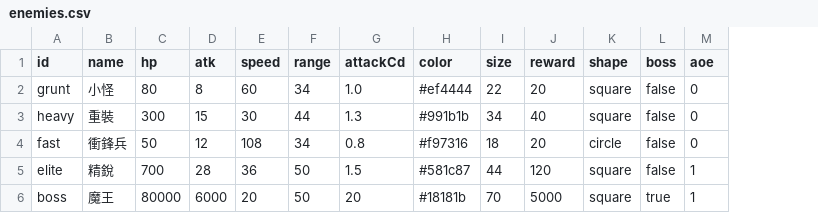
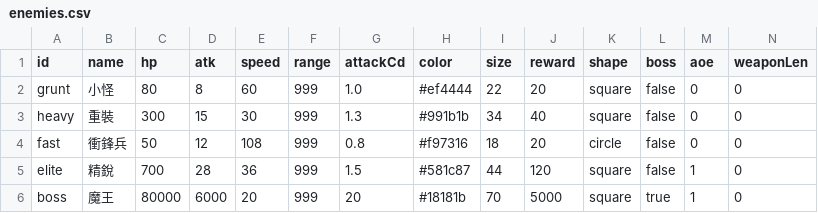
Before and after one commit to rintrint/rintrint.github.io, a CSV file: cat/data/enemies.csv, drawn as a sheet; the diff names each change by its address in the sheet, - before the commit and + after, or states it on an @@ line.

```diff
--- a/cat/data/enemies.csv
+++ b/cat/data/enemies.csv
+column N (weaponLen), rows 2-6: all 0
-F2 (range): 34
+F2 (range): 999
-F3 (range): 44
+F3 (range): 999
-F4 (range): 34
+F4 (range): 999
-F5:F6 (range): 50
+F5:F6 (range): 999
```
Also changed, not shown: cat/data/units.csv, 6 other files.
